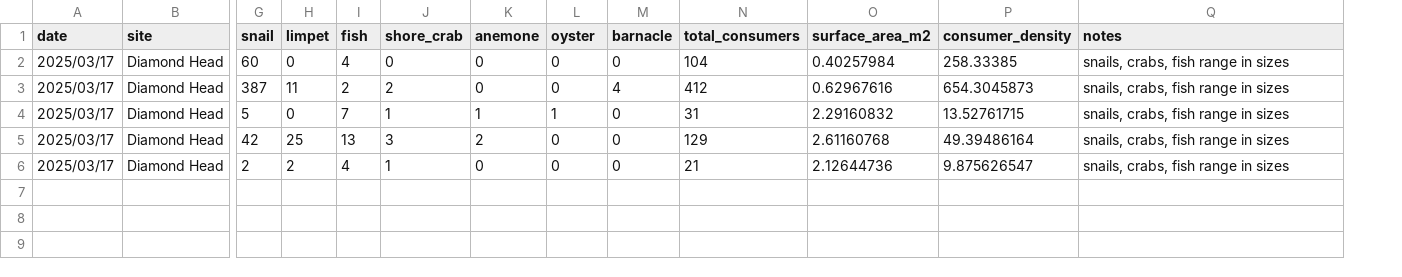
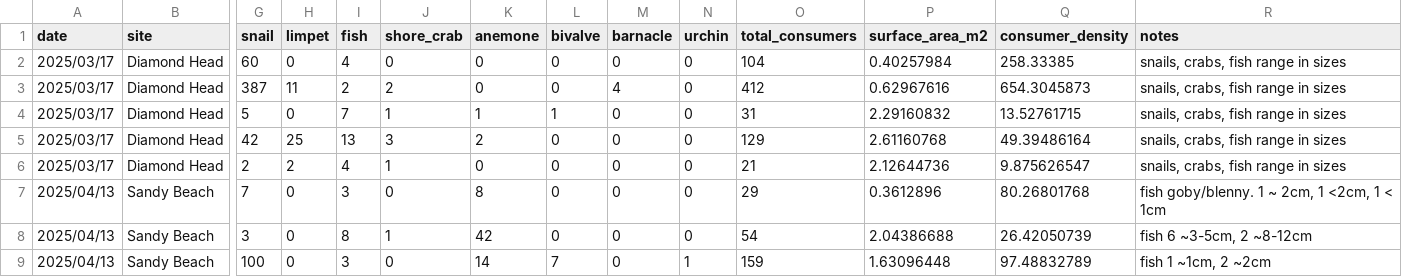
Before and after one commit to micachapuis/HawaiiTidepools, a CSV file: Test Sampling/Data/consumers.csv, drawn as a sheet; only a part is shown, gaps mark what is left out; rows hold the shown columns only; the diff names each change by its address in the sheet, - before the commit and + after, or states it on an @@ line.

```diff
--- a/Test Sampling/Data/consumers.csv
+++ b/Test Sampling/Data/consumers.csv
+column N (urchin), rows 2-6: all 0
-L1: oyster
+L1: bivalve
+row 7: 2025/04/13 | Sandy Beach | 7 | 0 | 3 | 0 | 8 | 0 | 0 | 0 | 29 | 0.3612896 | 80.26801768 | fish goby/blenny. 1 ~ 2cm, 1 <2cm, 1 < 1cm
+row 8: 2025/04/13 | Sandy Beach | 3 | 0 | 8 | 1 | 42 | 0 | 0 | 0 | 54 | 2.04386688 | 26.42050739 | fish 6 ~3-5cm, 2 ~8-12cm
+row 9: 2025/04/13 | Sandy Beach | 100 | 0 | 3 | 0 | 14 | 7 | 0 | 1 | 159 | 1.63096448 | 97.48832789 | fish 1 ~1cm, 2 ~2cm
```
Also changed, not shown: Test Sampling/Data/pHSlope.csv, Test Sampling/Data/producers.csv, 12 other files.
